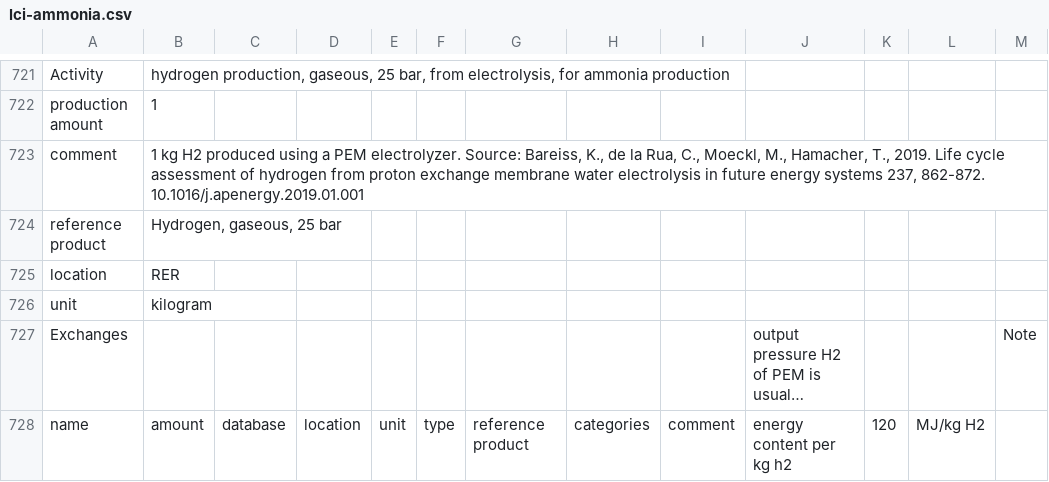
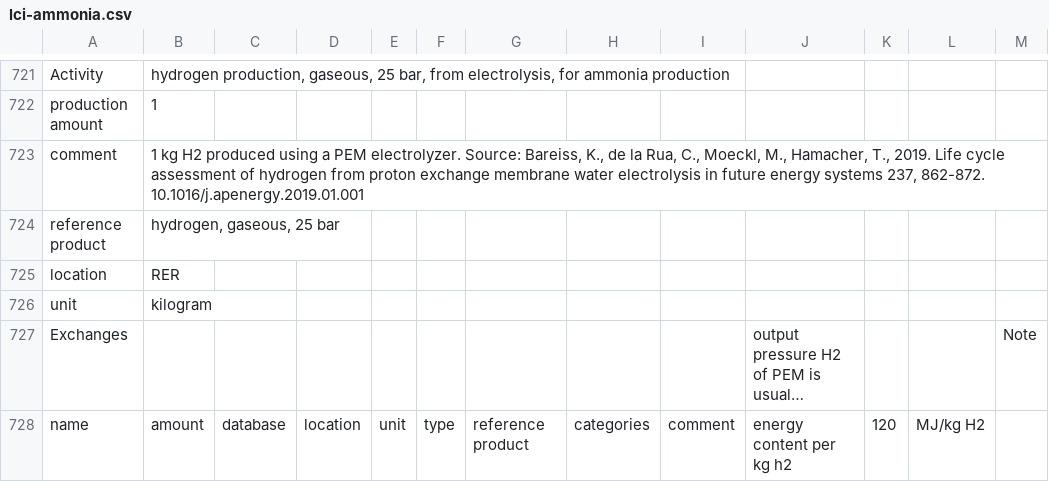
Before and after one commit to premise-community-scenarios/ammonia-prospective-scenarios, a CSV file: inventories/lci-ammonia.csv, drawn as a sheet; only a part is shown, gaps mark what is left out; long unchanged cells end in …; the diff covers the shown part only.

Commit message:
Change some datasets names because on changes in premise.

```diff
--- a/inventories/lci-ammonia.csv
+++ b/inventories/lci-ammonia.csv
@@ -723,3 +723,3 @@ production amount,1,,,,,,,,,,,
 comment,"1 kg H2 produced using a PEM electrolyzer. Source: Bareiss, K., de la Rua, C., Moeckl, M., Hamacher, T., 2019. Life cycle assessment of hydrogen from proton exchange membrane water electrolysis in future energy systems 237, 862-872. 10.1016/j.apenergy.2019.01.001",,,,,,,,,,,
-reference product,"Hydrogen, gaseous, 25 bar",,,,,,,,,,,
+reference product,"hydrogen, gaseous, 25 bar",,,,,,,,,,,
 location,RER,,,,,,,,,,,
```
Also changed, not shown: 12 edited cells elsewhere in this file, 2 other files.
